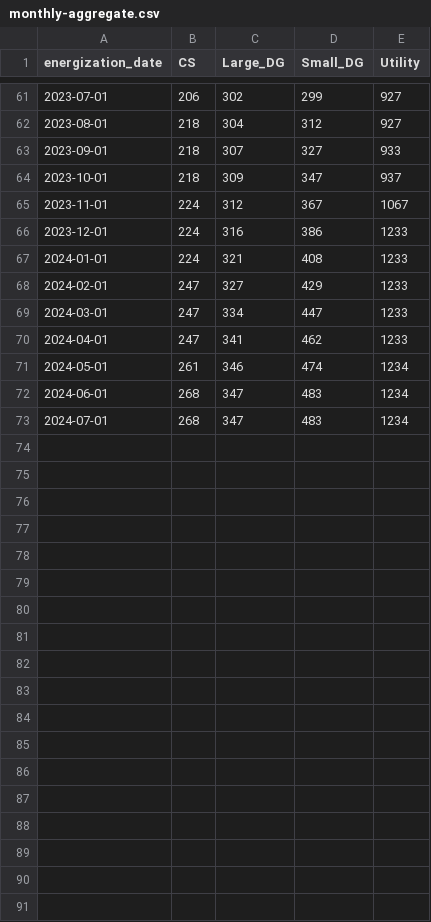
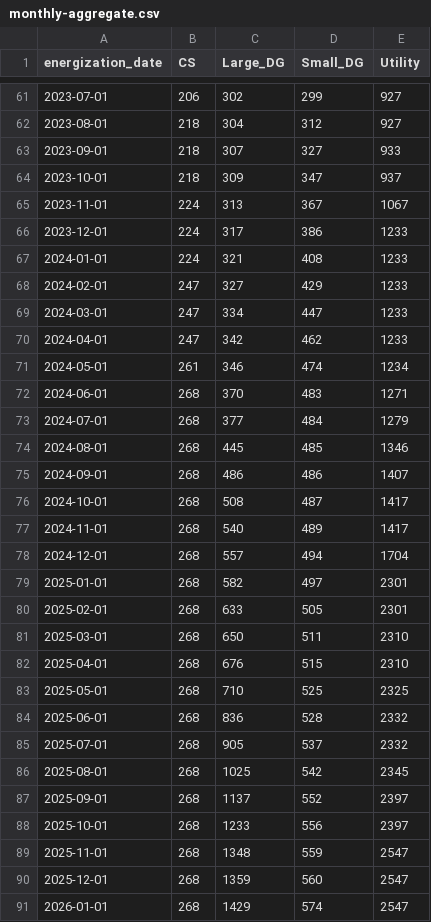
Before and after one commit to chihacknight/il-solar-map, a CSV file: data/final/monthly-aggregate.csv, drawn as a sheet; only a part is shown, gaps mark what is left out; the diff covers the shown part only.

```diff
--- a/data/final/monthly-aggregate.csv
+++ b/data/final/monthly-aggregate.csv
@@ -64,4 +64,4 @@ energization_date,CS,Large_DG,Small_DG,Utility
 2023-10-01,218,309,347,937
-2023-11-01,224,312,367,1067
-2023-12-01,224,316,386,1233
+2023-11-01,224,313,367,1067
+2023-12-01,224,317,386,1233
 2024-01-01,224,321,408,1233
@@ -69,5 +69,23 @@ energization_date,CS,Large_DG,Small_DG,Utility
 2024-03-01,247,334,447,1233
-2024-04-01,247,341,462,1233
+2024-04-01,247,342,462,1233
 2024-05-01,261,346,474,1234
-2024-06-01,268,347,483,1234
-2024-07-01,268,347,483,1234
+2024-06-01,268,370,483,1271
+2024-07-01,268,377,484,1279
+2024-08-01,268,445,485,1346
+2024-09-01,268,486,486,1407
+2024-10-01,268,508,487,1417
+2024-11-01,268,540,489,1417
+2024-12-01,268,557,494,1704
+2025-01-01,268,582,497,2301
+2025-02-01,268,633,505,2301
+2025-03-01,268,650,511,2310
+2025-04-01,268,676,515,2310
+2025-05-01,268,710,525,2325
+2025-06-01,268,836,528,2332
+2025-07-01,268,905,537,2332
+2025-08-01,268,1025,542,2345
+2025-09-01,268,1137,552,2397
+2025-10-01,268,1233,556,2397
+2025-11-01,268,1348,559,2547
+2025-12-01,268,1359,560,2547
+2026-01-01,268,1429,574,2547
```
Also changed, not shown: 8 added rows elsewhere in this file, 4 other files.
